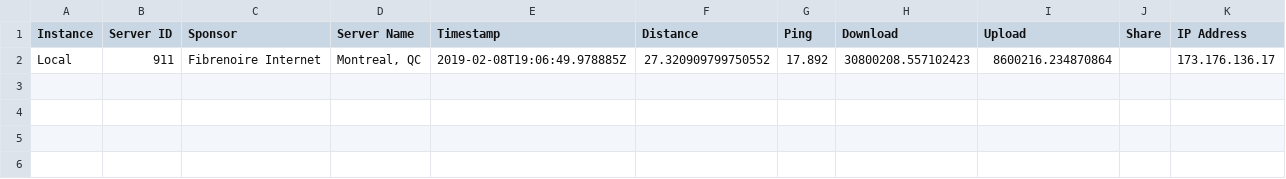
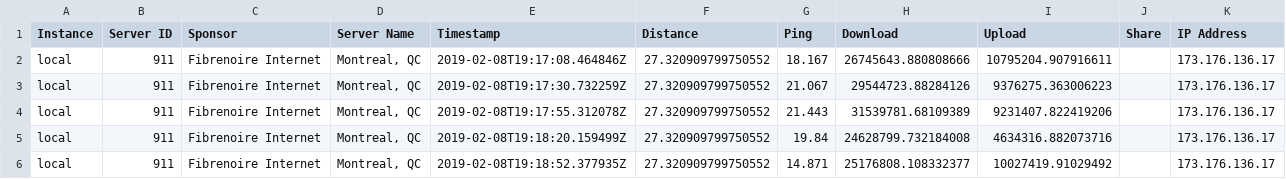
Before and after one commit to LaurentPepin/LOG8415E, a CSV file: TP1/network_test_results.csv, drawn as a sheet.

Commit message:
network results.

```diff
--- a/TP1/network_test_results.csv
+++ b/TP1/network_test_results.csv
@@ -1,2 +1,6 @@
 Instance,Server ID,Sponsor,Server Name,Timestamp,Distance,Ping,Download,Upload,Share,IP Address
-Local,911,Fibrenoire Internet,"Montreal, QC",2019-02-08T19:06:49.978885Z,27.320909799750552,17.892,30800208.557102423,8600216.234870864,,173.176.136.17
+local,911,Fibrenoire Internet,"Montreal, QC",2019-02-08T19:17:08.464846Z,27.320909799750552,18.167,26745643.880808666,10795204.907916611,,173.176.136.17
+local,911,Fibrenoire Internet,"Montreal, QC",2019-02-08T19:17:30.732259Z,27.320909799750552,21.067,29544723.88284126,9376275.363006223,,173.176.136.17
+local,911,Fibrenoire Internet,"Montreal, QC",2019-02-08T19:17:55.312078Z,27.320909799750552,21.443,31539781.68109389,9231407.822419206,,173.176.136.17
+local,911,Fibrenoire Internet,"Montreal, QC",2019-02-08T19:18:20.159499Z,27.320909799750552,19.84,24628799.732184008,4634316.882073716,,173.176.136.17
+local,911,Fibrenoire Internet,"Montreal, QC",2019-02-08T19:18:52.377935Z,27.320909799750552,14.871,25176808.108332377,10027419.91029492,,173.176.136.17
```
